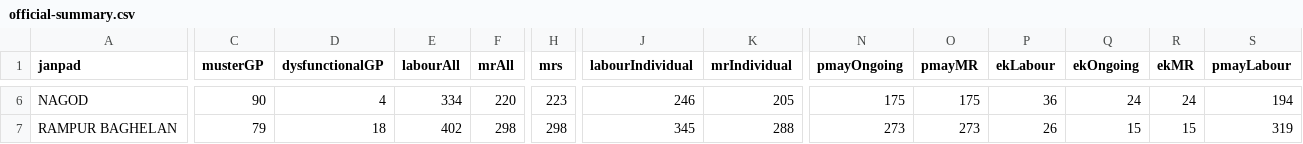
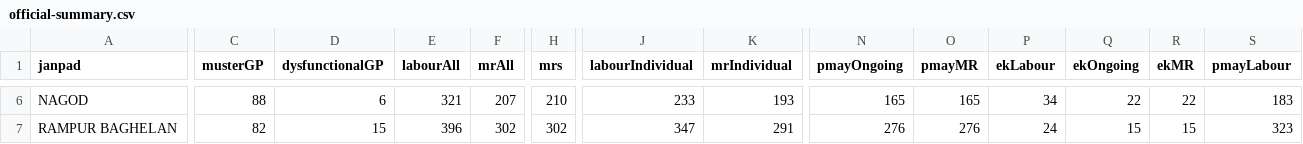
Before and after one commit to srdmsatna-create/Daily-labour-report-satna-maihar, a CSV file: data/official-summary.csv, drawn as a sheet; only a part is shown, gaps mark what is left out; the diff covers the shown part only; the diff names each change by its address in the sheet, - before the commit and + after, or states it on an @@ line.

Commit message:
Daily dashboard data 2026-10-08T08:05:31

```diff
--- a/data/official-summary.csv
+++ b/data/official-summary.csv
-C6 (musterGP): 90
+C6 (musterGP): 88
-D6 (dysfunctionalGP): 4
+D6 (dysfunctionalGP): 6
-E6 (labourAll): 334
+E6 (labourAll): 321
-F6 (mrAll): 220
+F6 (mrAll): 207
-H6 (mrs): 223
+H6 (mrs): 210
-J6 (labourIndividual): 246
+J6 (labourIndividual): 233
-K6 (mrIndividual): 205
+K6 (mrIndividual): 193
-N6 (pmayOngoing): 175
+N6 (pmayOngoing): 165
-O6 (pmayMR): 175
+O6 (pmayMR): 165
-P6 (ekLabour): 36
+P6 (ekLabour): 34
-Q6 (ekOngoing): 24
+Q6 (ekOngoing): 22
-R6 (ekMR): 24
+R6 (ekMR): 22
-S6 (pmayLabour): 194
+S6 (pmayLabour): 183
-C7 (musterGP): 79
+C7 (musterGP): 82
-D7 (dysfunctionalGP): 18
+D7 (dysfunctionalGP): 15
-E7 (labourAll): 402
+E7 (labourAll): 396
-F7 (mrAll): 298
+F7 (mrAll): 302
-H7 (mrs): 298
+H7 (mrs): 302
-J7 (labourIndividual): 345
+J7 (labourIndividual): 347
-K7 (mrIndividual): 288
+K7 (mrIndividual): 291
-N7 (pmayOngoing): 273
+N7 (pmayOngoing): 276
-O7 (pmayMR): 273
+O7 (pmayMR): 276
-P7 (ekLabour): 26
+P7 (ekLabour): 24
-S7 (pmayLabour): 319
+S7 (pmayLabour): 323
```
Also changed, not shown: 73 edited cells elsewhere in this file, 11 other files.
